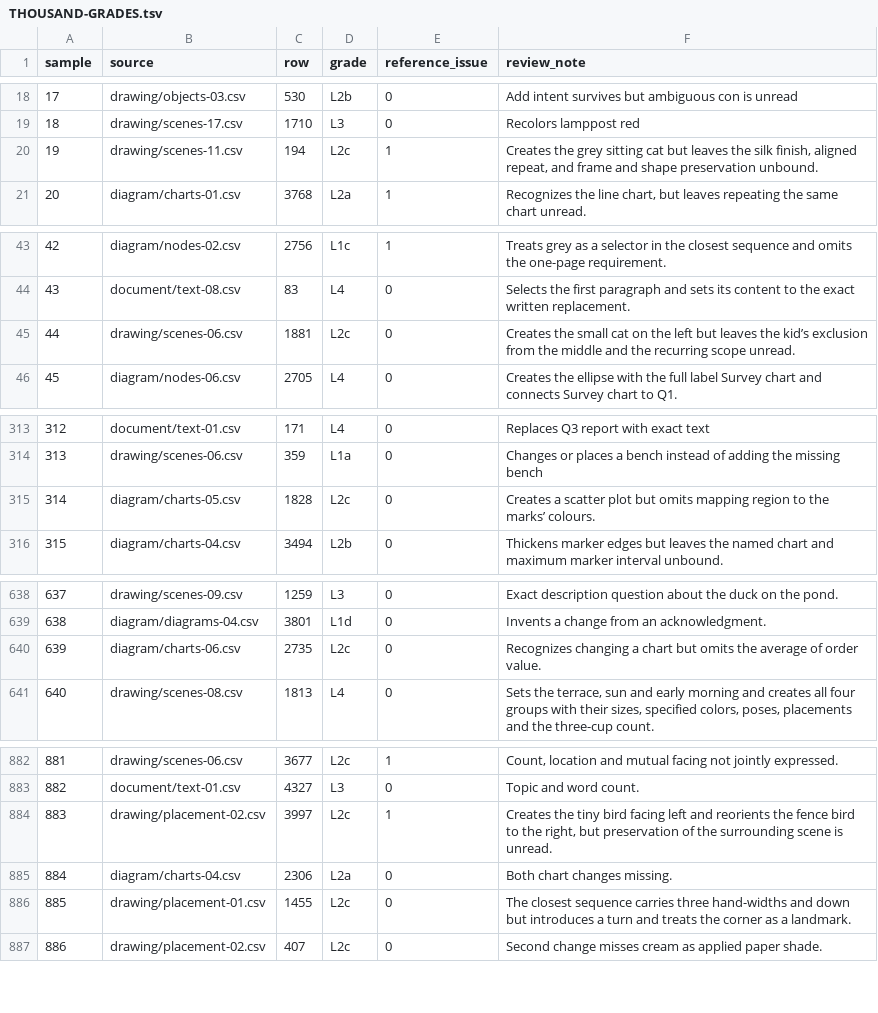
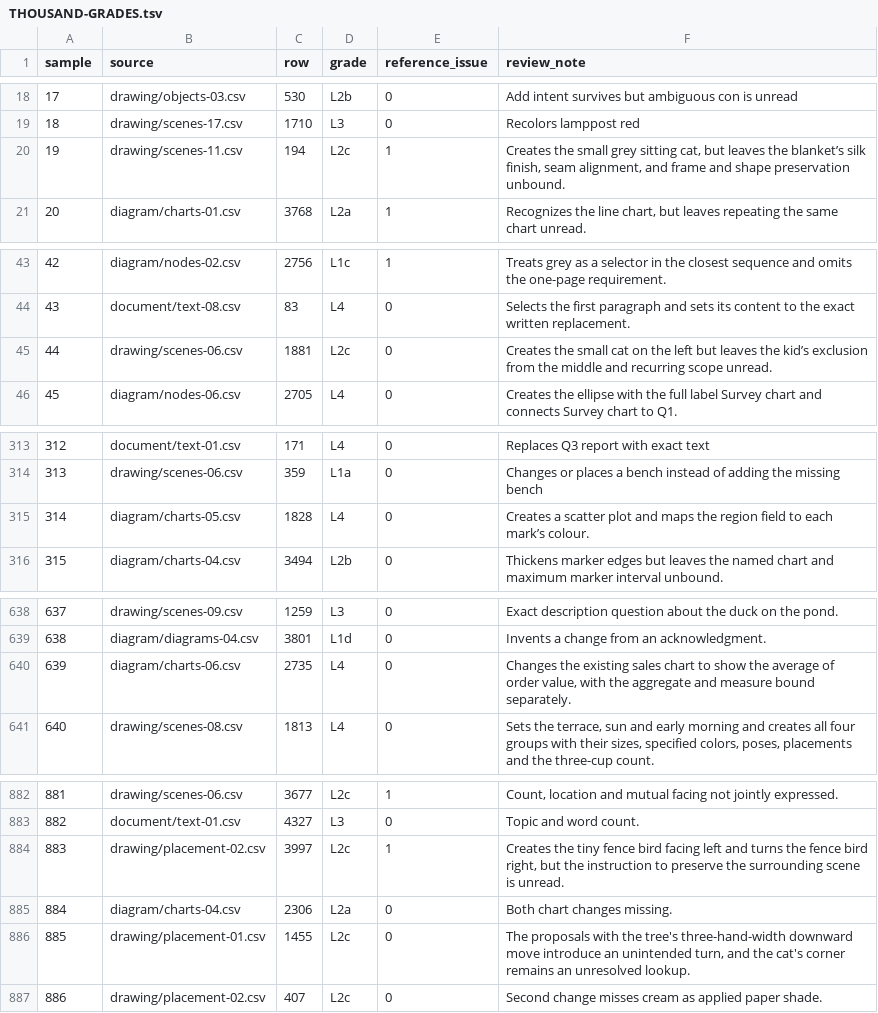
Before and after one commit to ml-circuits-research/pro-formaliser, a TSV file: eval/THOUSAND-GRADES.tsv, drawn as a sheet; only a part is shown, gaps mark what is left out; the diff covers the shown part only.

Commit message:
Ground nominal creation, qualitative motion and owned argument frames

```diff
--- a/eval/THOUSAND-GRADES.tsv
+++ b/eval/THOUSAND-GRADES.tsv
@@ -19,3 +19,3 @@ sample	source	row	grade	reference_issue	review_note
 18	drawing/scenes-17.csv	1710	L3	0	Recolors lamppost red
-19	drawing/scenes-11.csv	194	L2c	1	Creates the grey sitting cat but leaves the silk finish, aligned repeat, and frame and shape preservation unbound.
+19	drawing/scenes-11.csv	194	L2c	1	Creates the small grey sitting cat, but leaves the blanket’s silk finish, seam alignment, and frame and shape preservation unbound.
 20	diagram/charts-01.csv	3768	L2a	1	Recognizes the line chart, but leaves repeating the same chart unread.
@@ -44,3 +44,3 @@ sample	source	row	grade	reference_issue	review_note
 43	document/text-08.csv	83	L4	0	Selects the first paragraph and sets its content to the exact written replacement.
-44	drawing/scenes-06.csv	1881	L2c	0	Creates the small cat on the left but leaves the kid’s exclusion from the middle and the recurring scope unread.
+44	drawing/scenes-06.csv	1881	L2c	0	Creates the small cat on the left but leaves the kid’s exclusion from the middle and recurring scope unread.
 45	diagram/nodes-06.csv	2705	L4	0	Creates the ellipse with the full label Survey chart and connects Survey chart to Q1.
@@ -314,3 +314,3 @@ sample	source	row	grade	reference_issue	review_note
 313	drawing/scenes-06.csv	359	L1a	0	Changes or places a bench instead of adding the missing bench
-314	diagram/charts-05.csv	1828	L2c	0	Creates a scatter plot but omits mapping region to the marks’ colours.
+314	diagram/charts-05.csv	1828	L4	0	Creates a scatter plot and maps the region field to each mark’s colour.
 315	diagram/charts-04.csv	3494	L2b	0	Thickens marker edges but leaves the named chart and maximum marker interval unbound.
@@ -639,3 +639,3 @@ sample	source	row	grade	reference_issue	review_note
 638	diagram/diagrams-04.csv	3801	L1d	0	Invents a change from an acknowledgment.
-639	diagram/charts-06.csv	2735	L2c	0	Recognizes changing a chart but omits the average of order value.
+639	diagram/charts-06.csv	2735	L4	0	Changes the existing sales chart to show the average of order value, with the aggregate and measure bound separately.
 640	drawing/scenes-08.csv	1813	L4	0	Sets the terrace, sun and early morning and creates all four groups with their sizes, specified colors, poses, placements and the three-cup count.
@@ -883,5 +883,5 @@ sample	source	row	grade	reference_issue	review_note
 882	document/text-01.csv	4327	L3	0	Topic and word count.
-883	drawing/placement-02.csv	3997	L2c	1	Creates the tiny bird facing left and reorients the fence bird to the right, but preservation of the surrounding scene is unread.
+883	drawing/placement-02.csv	3997	L2c	1	Creates the tiny fence bird facing left and turns the fence bird right, but the instruction to preserve the surrounding scene is unread.
 884	diagram/charts-04.csv	2306	L2a	0	Both chart changes missing.
-885	drawing/placement-01.csv	1455	L2c	0	The closest sequence carries three hand-widths and down but introduces a turn and treats the corner as a landmark.
+885	drawing/placement-01.csv	1455	L2c	0	The proposals with the tree's three-hand-width downward move introduce an unintended turn, and the cat's corner remains an unresolved lookup.
 886	drawing/placement-02.csv	407	L2c	0	Second change misses cream as applied paper shade.
```
Also changed, not shown: 19 edited cells elsewhere in this file, 24 other files.
